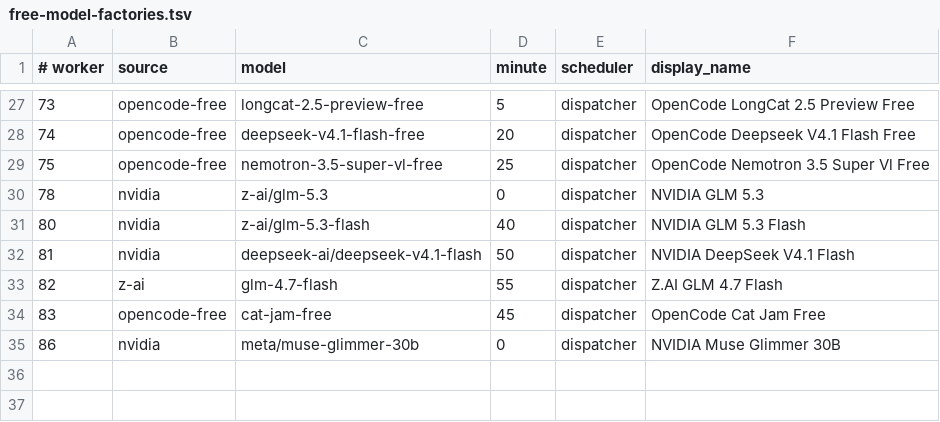
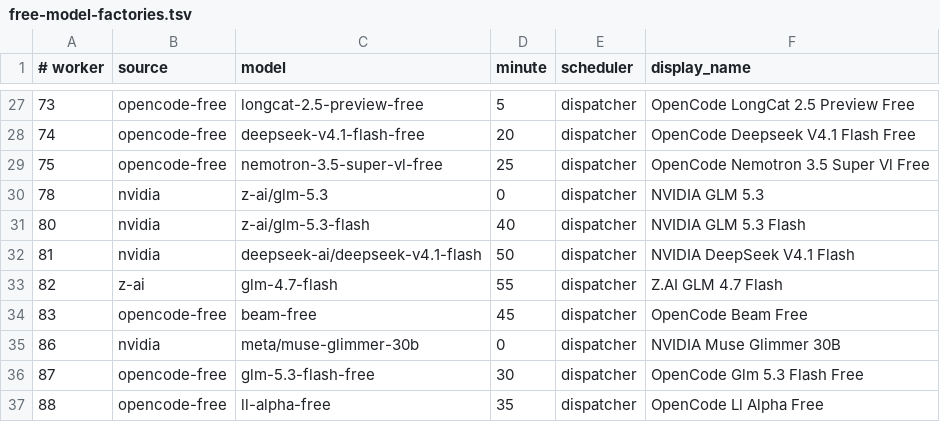
Before and after one commit to JoshCLWren/comic-pile, a TSV file: .github/free-model-factories.tsv, drawn as a sheet; only a part is shown, gaps mark what is left out.

```diff
--- a/.github/free-model-factories.tsv
+++ b/.github/free-model-factories.tsv
@@ -33,3 +33,5 @@
 82	z-ai	glm-4.7-flash	55	dispatcher	Z.AI GLM 4.7 Flash
-83	opencode-free	cat-jam-free	45	dispatcher	OpenCode Cat Jam Free
+83	opencode-free	beam-free	45	dispatcher	OpenCode Beam Free
 86	nvidia	meta/muse-glimmer-30b	0	dispatcher	NVIDIA Muse Glimmer 30B
+87	opencode-free	glm-5.3-flash-free	30	dispatcher	OpenCode Glm 5.3 Flash Free
+88	opencode-free	ll-alpha-free	35	dispatcher	OpenCode Ll Alpha Free
```
Also changed, not shown: 1 other file.
